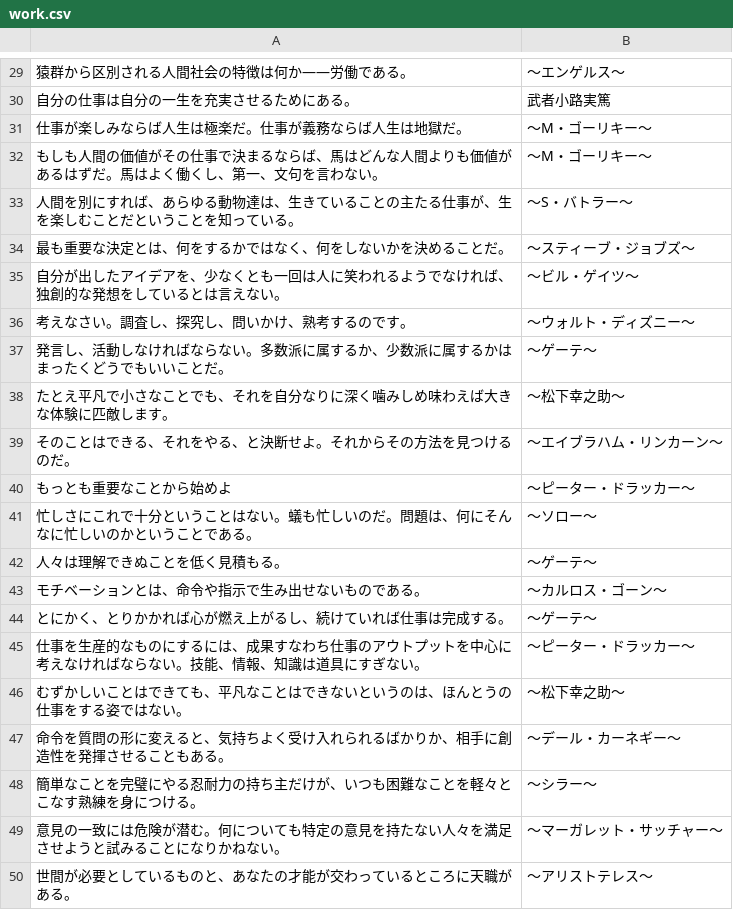
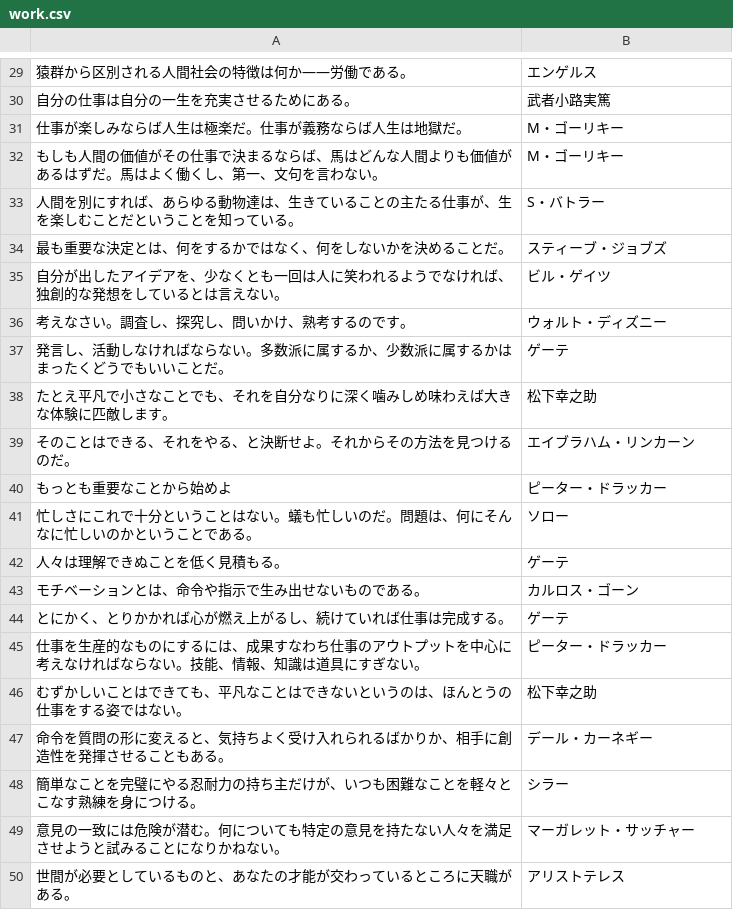
Before and after one commit to KeisukeKodaka/quotationApp, a CSV file: QuotationApp/work.csv, drawn as a sheet; only a part is shown, gaps mark what is left out; the diff covers the shown part only.

```diff
--- a/QuotationApp/work.csv
+++ b/QuotationApp/work.csv
@@ -29,22 +29,22 @@
-猿群から区別される人間社会の特徴は何か――労働である。,〜エンゲルス〜
+猿群から区別される人間社会の特徴は何か――労働である。,エンゲルス
 自分の仕事は自分の一生を充実させるためにある。,武者小路実篤
-仕事が楽しみならば人生は極楽だ。仕事が義務ならば人生は地獄だ。,〜M・ゴーリキー〜
-もしも人間の価値がその仕事で決まるならば、馬はどんな人間よりも価値があるはずだ。馬はよく働くし、第一、文句を言わない。,〜M・ゴーリキー〜
-人間を別にすれば、あらゆる動物達は、生きていることの主たる仕事が、生を楽しむことだということを知っている。,〜S・バトラー〜
-最も重要な決定とは、何をするかではなく、何をしないかを決めることだ。,〜スティーブ・ジョブズ〜
-自分が出したアイデアを、少なくとも一回は人に笑われるようでなければ、独創的な発想をしているとは言えない。,〜ビル・ゲイツ〜
-考えなさい。調査し、探究し、問いかけ、熟考するのです。,〜ウォルト・ディズニー〜
-発言し、活動しなければならない。多数派に属するか、少数派に属するかはまったくどうでもいいことだ。,〜ゲーテ〜
-たとえ平凡で小さなことでも、それを自分なりに深く噛みしめ味わえば大きな体験に匹敵します。,〜松下幸之助〜
-そのことはできる、それをやる、と決断せよ。それからその方法を見つけるのだ。,〜エイブラハム・リンカーン〜
-もっとも重要なことから始めよ,〜ピーター・ドラッカー〜
-忙しさにこれで十分ということはない。蟻も忙しいのだ。問題は、何にそんなに忙しいのかということである。,〜ソロー〜
-人々は理解できぬことを低く見積もる。,〜ゲーテ〜
-モチベーションとは、命令や指示で生み出せないものである。,〜カルロス・ゴーン〜
-とにかく、とりかかれば心が燃え上がるし、続けていれば仕事は完成する。,〜ゲーテ〜
-仕事を生産的なものにするには、成果すなわち仕事のアウトプットを中心に考えなければならない。技能、情報、知識は道具にすぎない。,〜ピーター・ドラッカー〜
-むずかしいことはできても、平凡なことはできないというのは、ほんとうの仕事をする姿ではない。,〜松下幸之助〜
-命令を質問の形に変えると、気持ちよく受け入れられるばかりか、相手に創造性を発揮させることもある。,〜デール・カーネギー〜
-簡単なことを完璧にやる忍耐力の持ち主だけが、いつも困難なことを軽々とこなす熟練を身につける。,〜シラー〜
-意見の一致には危険が潜む。何についても特定の意見を持たない人々を満足させようと試みることになりかねない。,〜マーガレット・サッチャー〜
-世間が必要としているものと、あなたの才能が交わっているところに天職がある。,〜アリストテレス〜
+仕事が楽しみならば人生は極楽だ。仕事が義務ならば人生は地獄だ。,M・ゴーリキー
+もしも人間の価値がその仕事で決まるならば、馬はどんな人間よりも価値があるはずだ。馬はよく働くし、第一、文句を言わない。,M・ゴーリキー
+人間を別にすれば、あらゆる動物達は、生きていることの主たる仕事が、生を楽しむことだということを知っている。,S・バトラー
+最も重要な決定とは、何をするかではなく、何をしないかを決めることだ。,スティーブ・ジョブズ
+自分が出したアイデアを、少なくとも一回は人に笑われるようでなければ、独創的な発想をしているとは言えない。,ビル・ゲイツ
+考えなさい。調査し、探究し、問いかけ、熟考するのです。,ウォルト・ディズニー
+発言し、活動しなければならない。多数派に属するか、少数派に属するかはまったくどうでもいいことだ。,ゲーテ
+たとえ平凡で小さなことでも、それを自分なりに深く噛みしめ味わえば大きな体験に匹敵します。,松下幸之助
+そのことはできる、それをやる、と決断せよ。それからその方法を見つけるのだ。,エイブラハム・リンカーン
+もっとも重要なことから始めよ,ピーター・ドラッカー
+忙しさにこれで十分ということはない。蟻も忙しいのだ。問題は、何にそんなに忙しいのかということである。,ソロー
+人々は理解できぬことを低く見積もる。,ゲーテ
+モチベーションとは、命令や指示で生み出せないものである。,カルロス・ゴーン
+とにかく、とりかかれば心が燃え上がるし、続けていれば仕事は完成する。,ゲーテ
+仕事を生産的なものにするには、成果すなわち仕事のアウトプットを中心に考えなければならない。技能、情報、知識は道具にすぎない。,ピーター・ドラッカー
+むずかしいことはできても、平凡なことはできないというのは、ほんとうの仕事をする姿ではない。,松下幸之助
+命令を質問の形に変えると、気持ちよく受け入れられるばかりか、相手に創造性を発揮させることもある。,デール・カーネギー
+簡単なことを完璧にやる忍耐力の持ち主だけが、いつも困難なことを軽々とこなす熟練を身につける。,シラー
+意見の一致には危険が潜む。何についても特定の意見を持たない人々を満足させようと試みることになりかねない。,マーガレット・サッチャー
+世間が必要としているものと、あなたの才能が交わっているところに天職がある。,アリストテレス
```
Also changed, not shown: 28 edited cells elsewhere in this file, QuotationApp/money.csv, QuotationApp/quotation.csv.
